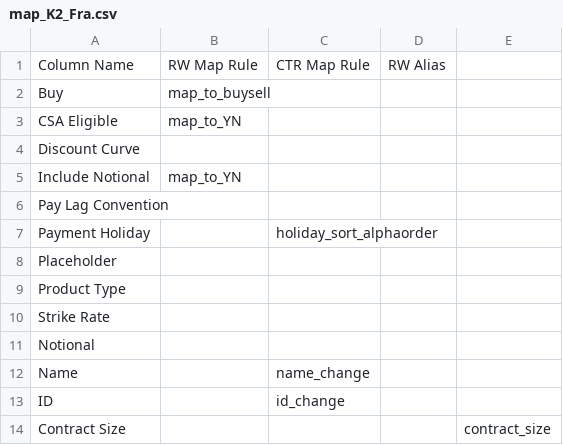
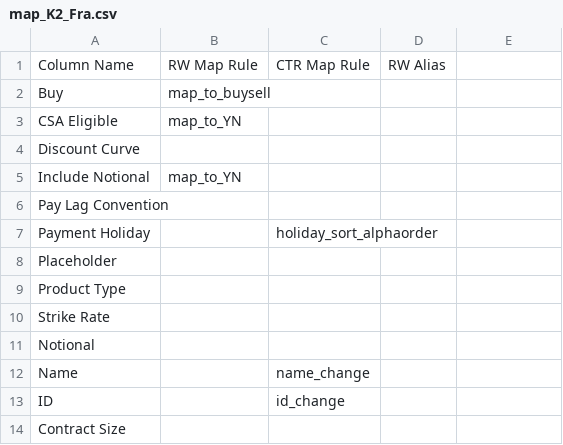
Before and after one commit to mattstirling/CTR_Recon, a CSV file: K2_FRA/map_K2_Fra.csv, drawn as a sheet; the diff names each change by its address in the sheet, - before the commit and + after, or states it on an @@ line.

```diff
--- a/K2_FRA/map_K2_Fra.csv
+++ b/K2_FRA/map_K2_Fra.csv
-E14: contract_size
+E14: (empty)
```
Also changed, not shown: 4 other files.
